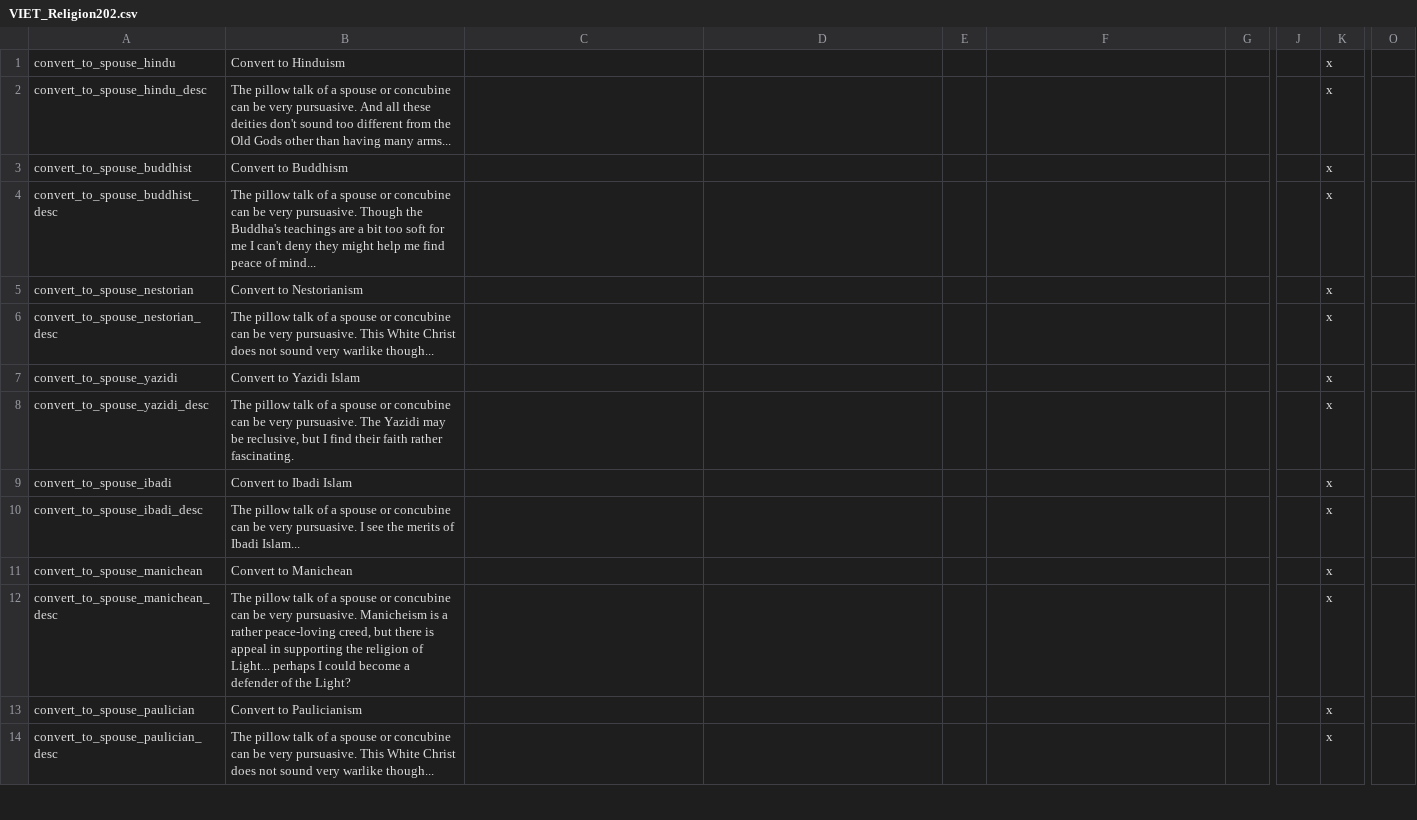
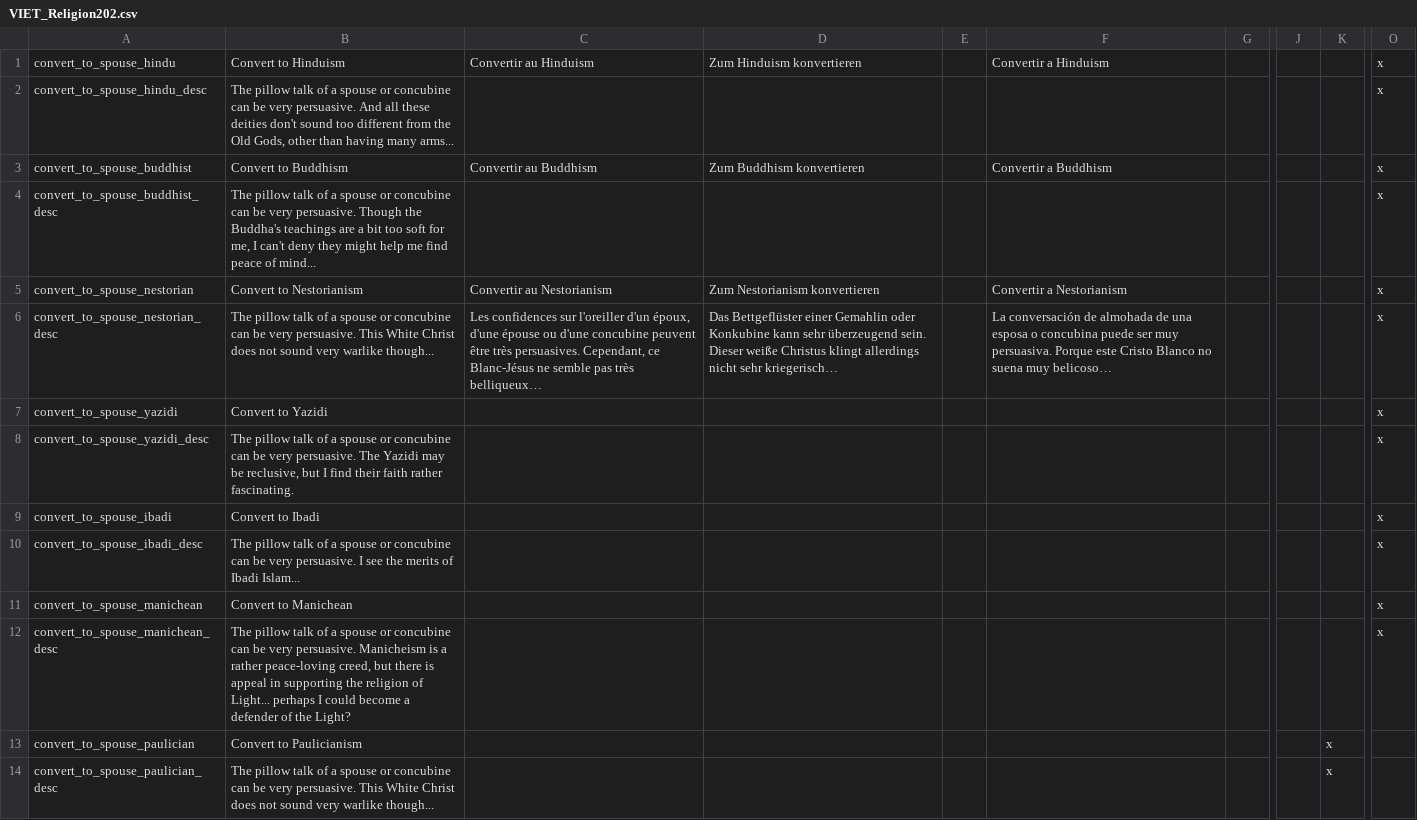
Before and after one commit to cybrxkhan/VIET, a CSV file: VIET_Assets/localisation/VIET_Religion202.csv, drawn as a sheet; only a part is shown, gaps mark what is left out; the diff covers the shown part only; the diff names each change by its address in the sheet, - before the commit and + after, or states it on an @@ line.

```diff
--- a/VIET_Assets/localisation/VIET_Religion202.csv
+++ b/VIET_Assets/localisation/VIET_Religion202.csv
-C1: (empty)
+C1: Convertir au Hinduism
-D1: (empty)
+D1: Zum Hinduism konvertieren
-F1: (empty)
+F1: Convertir a Hinduism
-K1:K12: x
+K1:K12: (empty)
-O1:O12: (empty)
+O1:O12: x
-B2: …be very pursuasive. And all these deities don't sound too different from the Old Gods other than…
+B2: …be very persuasive. And all these deities don't sound too different from the Old Gods, other than…
-C3: (empty)
+C3: Convertir au Buddhism
-D3: (empty)
+D3: Zum Buddhism konvertieren
-F3: (empty)
+F3: Convertir a Buddhism
-B4: …be very pursuasive. Though the Buddha's teachings are a bit too soft for me I can't…
+B4: …be very persuasive. Though the Buddha's teachings are a bit too soft for me, I can't…
-C5: (empty)
+C5: Convertir au Nestorianism
-D5: (empty)
+D5: Zum Nestorianism konvertieren
-F5: (empty)
+F5: Convertir a Nestorianism
-B6: …be very pursuasive. This White…
+B6: …be very persuasive. This White…
-C6: (empty)
+C6: Les confidences sur l'oreiller d'un époux, d'une épouse ou d'une concubine peuvent être très persuasives. Cependant, ce Blanc-Jésus ne semble pas très belliqueux…
-D6: (empty)
+D6: Das Bettgeflüster einer Gemahlin oder Konkubine kann sehr überzeugend sein. Dieser weiße Christus klingt allerdings nicht sehr kriegerisch…
-F6: (empty)
+F6: La conversación de almohada de una esposa o concubina puede ser muy persuasiva. Porque este Cristo Blanco no suena muy belicoso…
-B7: Convert to Yazidi Islam
+B7: Convert to Yazidi
-B8: …be very pursuasive. The Yazidi…
+B8: …be very persuasive. The Yazidi…
-B9: Convert to Ibadi Islam
+B9: Convert to Ibadi
-B10: …be very pursuasive. I see…
+B10: …be very persuasive. I see…
-B12: …be very pursuasive. Manicheism is…
+B12: …be very persuasive. Manicheism is…
-B14: …be very pursuasive. This White…
+B14: …be very persuasive. This White…
```
Also changed, not shown: 32 edited cells elsewhere in this file, VIET_Assets/localisation/VIET_Religion.csv.
